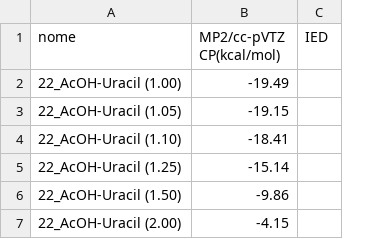
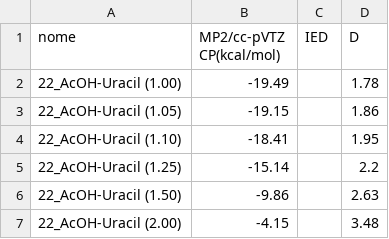
Before and after one commit to anchieta-oliveira/XIIEMMSB_curso, a CSV file: D02/scores_S66.csv, drawn as a sheet; the diff names each change by its address in the sheet, - before the commit and + after, or states it on an @@ line.

Commit message:
dist

```diff
--- a/D02/scores_S66.csv
+++ b/D02/scores_S66.csv
+column D (D), rows 2-7: 1.78 | 1.86 | 1.95 | 2.2 | 2.63 | 3.48
```
